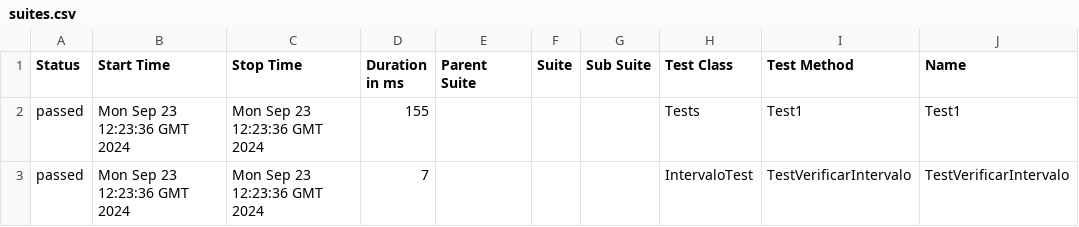
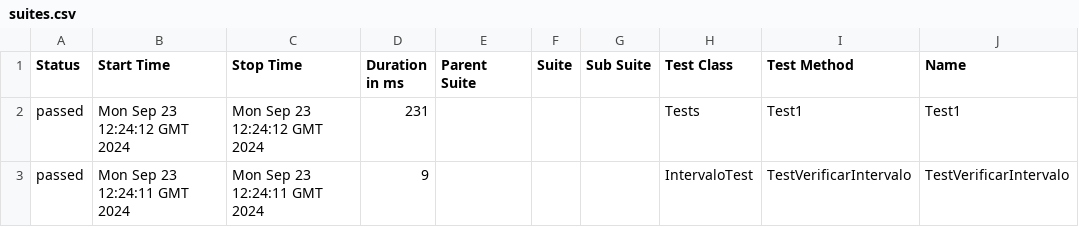
Before and after one commit to ladesa-ro/gerar-horario, a CSV file: b/development/data/suites.csv, drawn as a sheet; only a part is shown; the diff names each change by its address in the sheet, - before the commit and + after, or states it on an @@ line.

```diff
--- a/b/development/data/suites.csv
+++ b/b/development/data/suites.csv
-B2 (Start Time): Mon Sep 23 12:23:36 GMT 2024
+B2 (Start Time): Mon Sep 23 12:24:12 GMT 2024
-C2 (Stop Time): Mon Sep 23 12:23:36 GMT 2024
+C2 (Stop Time): Mon Sep 23 12:24:12 GMT 2024
-D2 (Duration in ms): 155
+D2 (Duration in ms): 231
-B3 (Start Time): Mon Sep 23 12:23:36 GMT 2024
+B3 (Start Time): Mon Sep 23 12:24:11 GMT 2024
-C3 (Stop Time): Mon Sep 23 12:23:36 GMT 2024
+C3 (Stop Time): Mon Sep 23 12:24:11 GMT 2024
-D3 (Duration in ms): 7
+D3 (Duration in ms): 9
```
Also changed, not shown: 26 other files.
